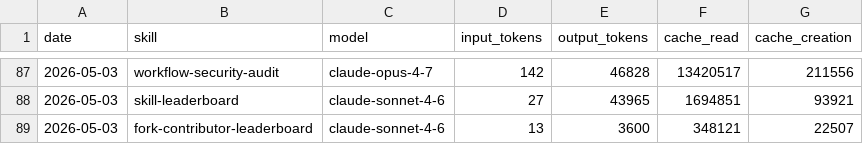
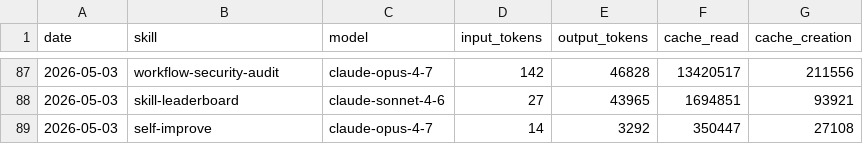
Before and after one commit to aeonfun/aeon, a CSV file: memory/token-usage.csv, drawn as a sheet; only a part is shown, gaps mark what is left out.

Commit message:
chore(self-improve): auto-commit 2026-05-03

```diff
--- a/memory/token-usage.csv
+++ b/memory/token-usage.csv
@@ -88,2 +88,2 @@ date,skill,model,input_tokens,output_tokens,cache_read,cache_creation
 2026-05-03,skill-leaderboard,claude-sonnet-4-6,27,43965,1694851,93921
-2026-05-03,fork-contributor-leaderboard,claude-sonnet-4-6,13,3600,348121,22507
+2026-05-03,self-improve,claude-opus-4-7,14,3292,350447,27108
```
Also changed, not shown: 3 other files.
